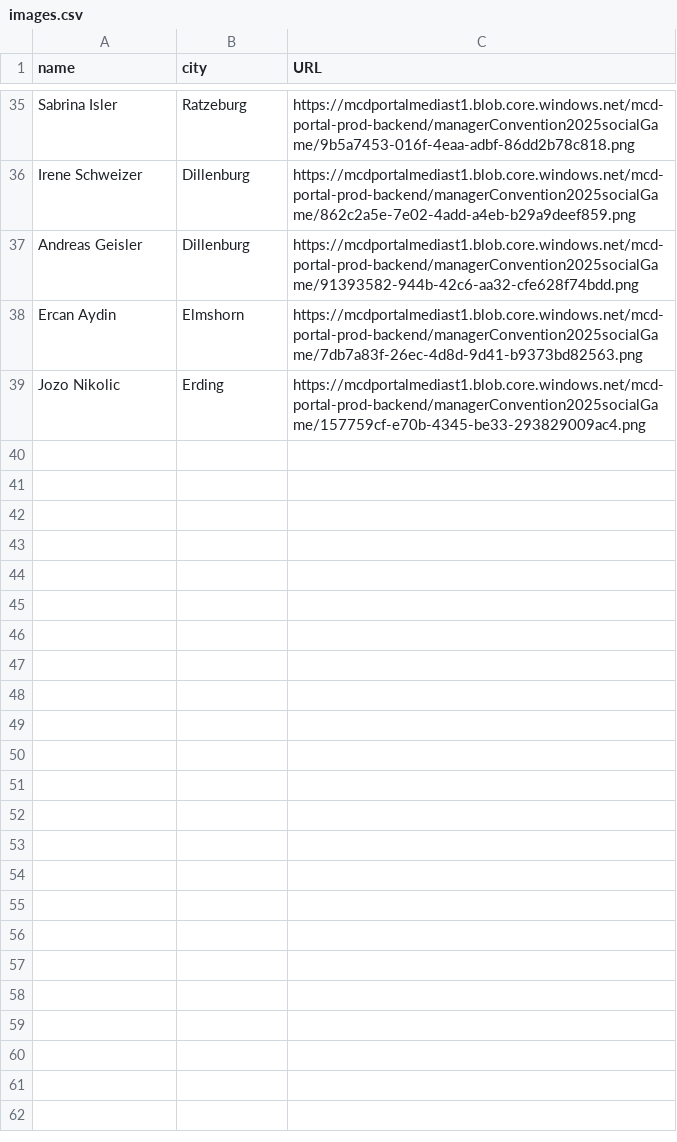
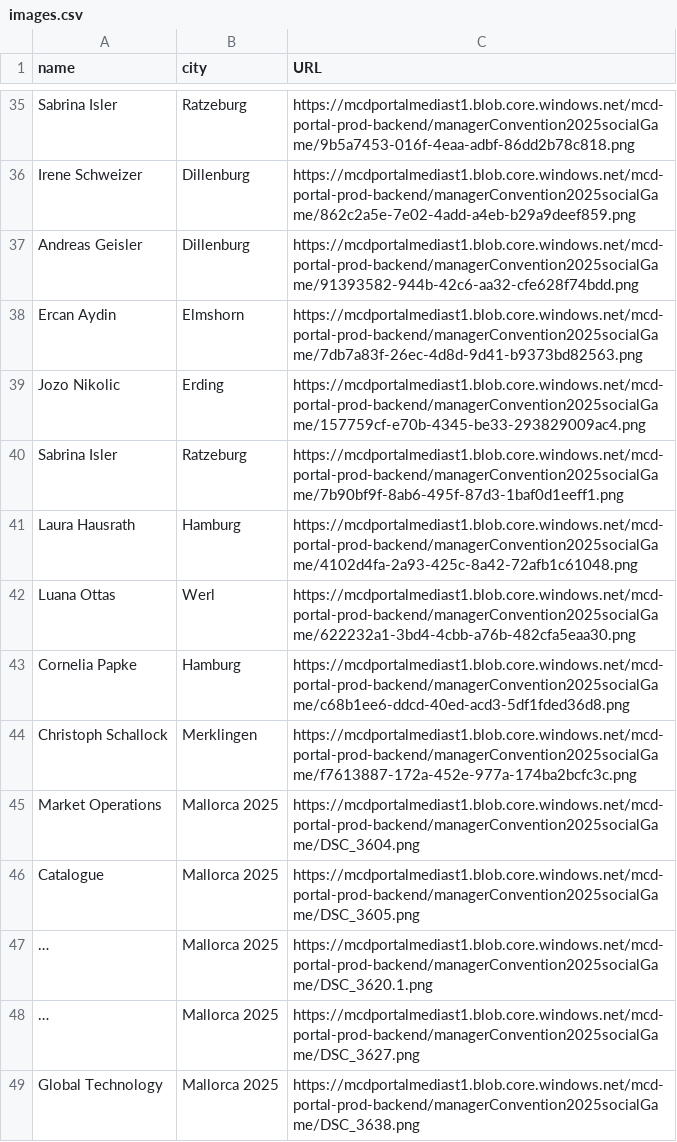
Before and after one commit to Luisglossa/links_scripts, a CSV file: docs/images.csv, drawn as a sheet; only a part is shown, gaps mark what is left out.

Commit message:
Update images.csv

```diff
--- a/docs/images.csv
+++ b/docs/images.csv
@@ -39 +39,11 @@ Ercan Aydin;Elmshorn;https://mcdportalmediast1.blob.core.windows.net/mcd-portal-
 Jozo Nikolic;Erding;https://mcdportalmediast1.blob.core.windows.net/mcd-portal-prod-backend/managerConvention2025socialGame/157759cf-e70b-4345-be33-293829009ac4.png
+Sabrina Isler;Ratzeburg;https://mcdportalmediast1.blob.core.windows.net/mcd-portal-prod-backend/managerConvention2025socialGame/7b90bf9f-8ab6-495f-87d3-1baf0d1eeff1.png
+Laura Hausrath;Hamburg;https://mcdportalmediast1.blob.core.windows.net/mcd-portal-prod-backend/managerConvention2025socialGame/4102d4fa-2a93-425c-8a42-72afb1c61048.png
+Luana Ottas;Werl;https://mcdportalmediast1.blob.core.windows.net/mcd-portal-prod-backend/managerConvention2025socialGame/622232a1-3bd4-4cbb-a76b-482cfa5eaa30.png
+Cornelia Papke;Hamburg;https://mcdportalmediast1.blob.core.windows.net/mcd-portal-prod-backend/managerConvention2025socialGame/c68b1ee6-ddcd-40ed-acd3-5df1fded36d8.png
+Christoph Schallock;Merklingen;https://mcdportalmediast1.blob.core.windows.net/mcd-portal-prod-backend/managerConvention2025socialGame/f7613887-172a-452e-977a-174ba2bcfc3c.png
+Market Operations;Mallorca 2025;https://mcdportalmediast1.blob.core.windows.net/mcd-portal-prod-backend/managerConvention2025socialGame/DSC_3604.png
+Catalogue;Mallorca 2025;https://mcdportalmediast1.blob.core.windows.net/mcd-portal-prod-backend/managerConvention2025socialGame/DSC_3605.png
+…;Mallorca 2025;https://mcdportalmediast1.blob.core.windows.net/mcd-portal-prod-backend/managerConvention2025socialGame/DSC_3620.1.png
+…;Mallorca 2025;https://mcdportalmediast1.blob.core.windows.net/mcd-portal-prod-backend/managerConvention2025socialGame/DSC_3627.png
+Global Technology;Mallorca 2025;https://mcdportalmediast1.blob.core.windows.net/mcd-portal-prod-backend/managerConvention2025socialGame/DSC_3638.png
```
